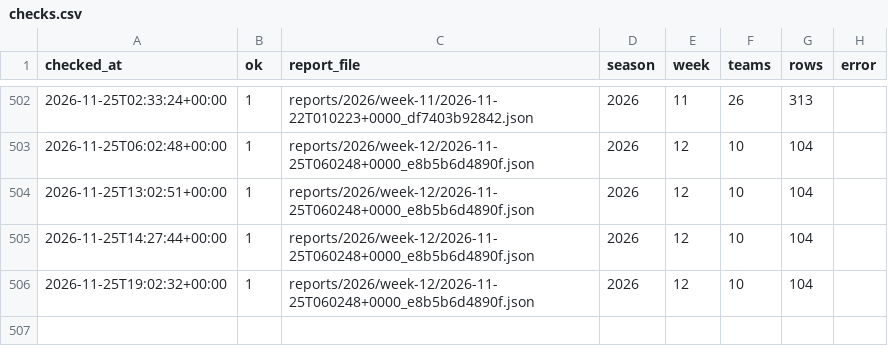
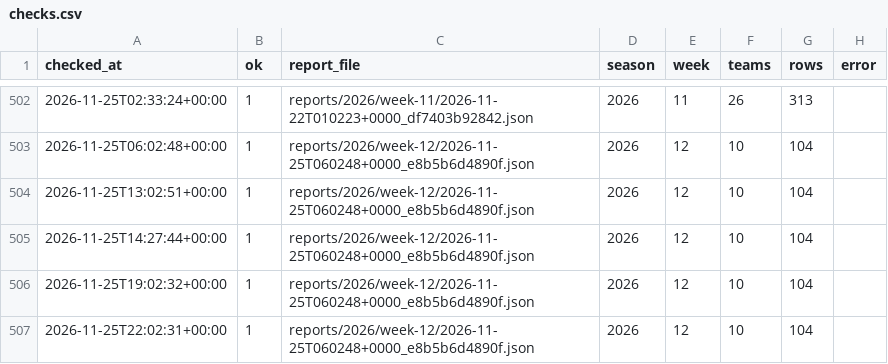
Before and after one commit to niksmdmarketing/NFLFutures, a CSV file: checks.csv, drawn as a sheet; only a part is shown, gaps mark what is left out.

```diff
--- a/checks.csv
+++ b/checks.csv
@@ -506 +506,2 @@ checked_at,ok,report_file,season,week,teams,rows,error
 2026-11-25T19:02:32+00:00,1,reports/2026/week-12/2026-11-25T060248+0000_e8b5b6d4890f.json,2026,12,10,104,
+2026-11-25T22:02:31+00:00,1,reports/2026/week-12/2026-11-25T060248+0000_e8b5b6d4890f.json,2026,12,10,104,
```
Also changed, not shown: 1 other file.
